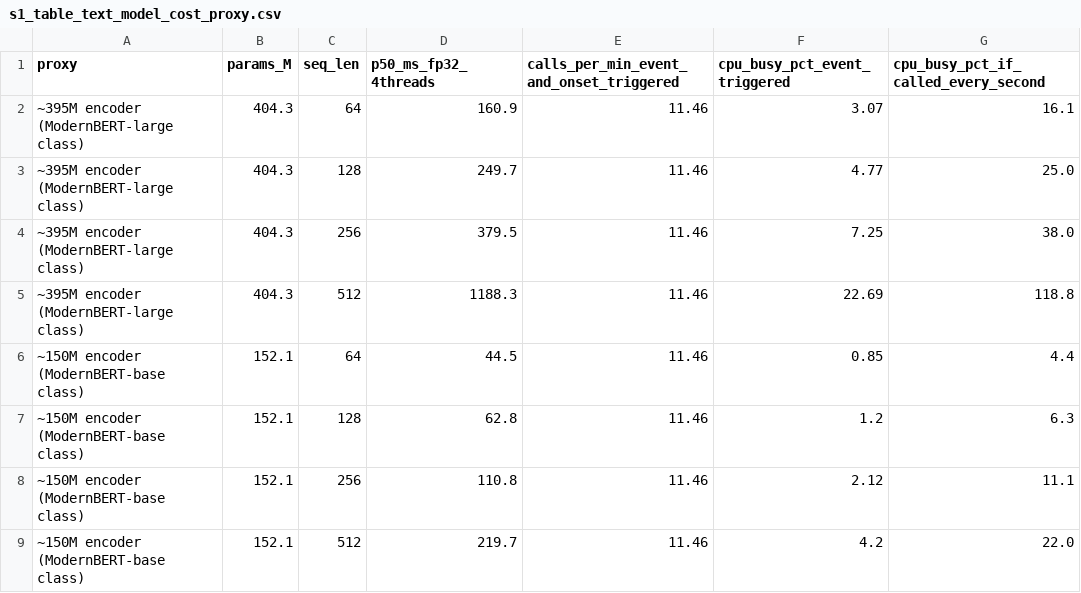
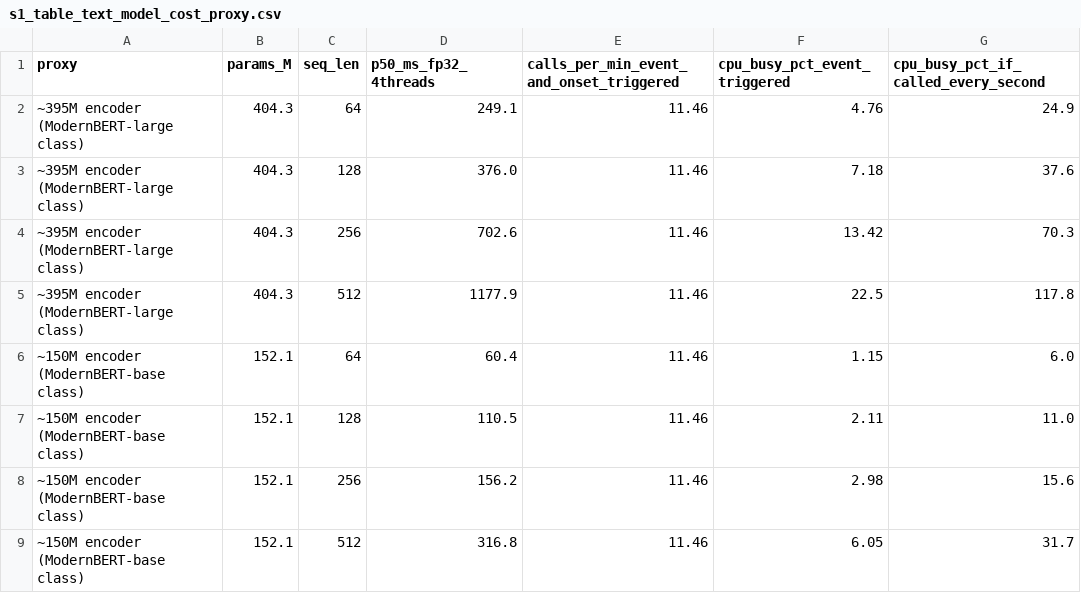
Before and after one commit to ShahidAhmed7/football-commentary-research, a CSV file: preliminary_analysis/outputs/s1_table_text_model_cost_proxy.csv, drawn as a sheet.

```diff
--- a/preliminary_analysis/outputs/s1_table_text_model_cost_proxy.csv
+++ b/preliminary_analysis/outputs/s1_table_text_model_cost_proxy.csv
@@ -1,9 +1,9 @@
 proxy,params_M,seq_len,p50_ms_fp32_4threads,calls_per_min_event_and_onset_triggered,cpu_busy_pct_event_triggered,cpu_busy_pct_if_called_every_second
-~395M encoder (ModernBERT-large class),404.3,64,160.9,11.46,3.07,16.1
-~395M encoder (ModernBERT-large class),404.3,128,249.7,11.46,4.77,25.0
-~395M encoder (ModernBERT-large class),404.3,256,379.5,11.46,7.25,38.0
-~395M encoder (ModernBERT-large class),404.3,512,1188.3,11.46,22.69,118.8
-~150M encoder (ModernBERT-base class),152.1,64,44.5,11.46,0.85,4.4
-~150M encoder (ModernBERT-base class),152.1,128,62.8,11.46,1.2,6.3
-~150M encoder (ModernBERT-base class),152.1,256,110.8,11.46,2.12,11.1
-~150M encoder (ModernBERT-base class),152.1,512,219.7,11.46,4.2,22.0
+~395M encoder (ModernBERT-large class),404.3,64,249.1,11.46,4.76,24.9
+~395M encoder (ModernBERT-large class),404.3,128,376.0,11.46,7.18,37.6
+~395M encoder (ModernBERT-large class),404.3,256,702.6,11.46,13.42,70.3
+~395M encoder (ModernBERT-large class),404.3,512,1177.9,11.46,22.5,117.8
+~150M encoder (ModernBERT-base class),152.1,64,60.4,11.46,1.15,6.0
+~150M encoder (ModernBERT-base class),152.1,128,110.5,11.46,2.11,11.0
+~150M encoder (ModernBERT-base class),152.1,256,156.2,11.46,2.98,15.6
+~150M encoder (ModernBERT-base class),152.1,512,316.8,11.46,6.05,31.7
```
Also changed, not shown: preliminary_analysis/outputs/s1_table_fast_latency_this_machine.csv, preliminary_analysis/outputs/s1_table_grid_benchmark.csv, 12 other files.
